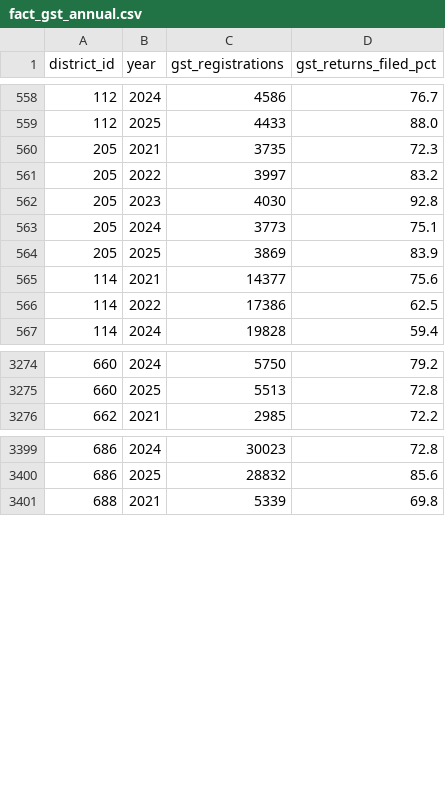
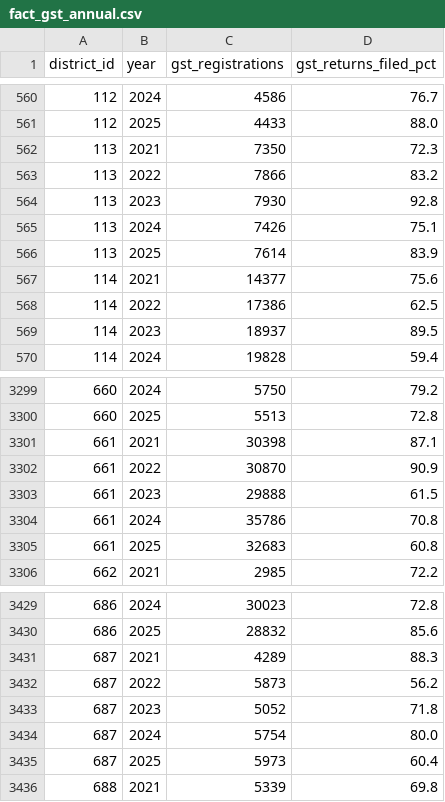
Before and after one commit to DevammPatel/Project-DigiDist, a CSV file: exports/fact_gst_annual.csv, drawn as a sheet; only a part is shown, gaps mark what is left out; the diff covers the shown part only.

```diff
--- a/exports/fact_gst_annual.csv
+++ b/exports/fact_gst_annual.csv
@@ -559,9 +561,10 @@ district_id,year,gst_registrations,gst_returns_filed_pct
 112,2025,4433,88.0
-205,2021,3735,72.3
-205,2022,3997,83.2
-205,2023,4030,92.8
-205,2024,3773,75.1
-205,2025,3869,83.9
+113,2021,7350,72.3
+113,2022,7866,83.2
+113,2023,7930,92.8
+113,2024,7426,75.1
+113,2025,7614,83.9
 114,2021,14377,75.6
 114,2022,17386,62.5
+114,2023,18937,89.5
 114,2024,19828,59.4
@@ -3275,2 +3300,7 @@ district_id,year,gst_registrations,gst_returns_filed_pct
 660,2025,5513,72.8
+661,2021,30398,87.1
+661,2022,30870,90.9
+661,2023,29888,61.5
+661,2024,35786,70.8
+661,2025,32683,60.8
 662,2021,2985,72.2
@@ -3400,2 +3430,7 @@ district_id,year,gst_registrations,gst_returns_filed_pct
 686,2025,28832,85.6
+687,2021,4289,88.3
+687,2022,5873,56.2
+687,2023,5052,71.8
+687,2024,5754,80.0
+687,2025,5973,60.4
 688,2021,5339,69.8
```
Also changed, not shown: 25 added rows and 40 edited cells elsewhere in this file, exports/dim_district.csv, exports/dpi_latest_rankings.csv, 28 other files.
